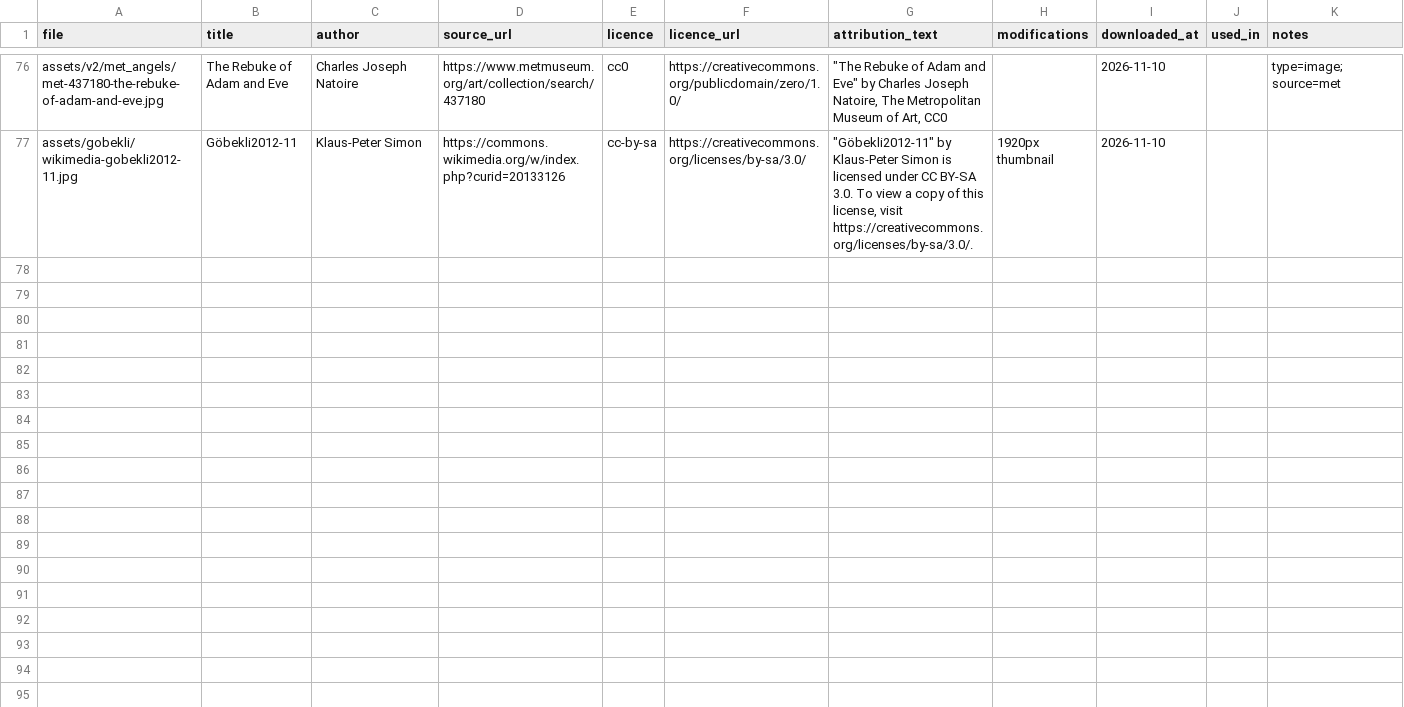
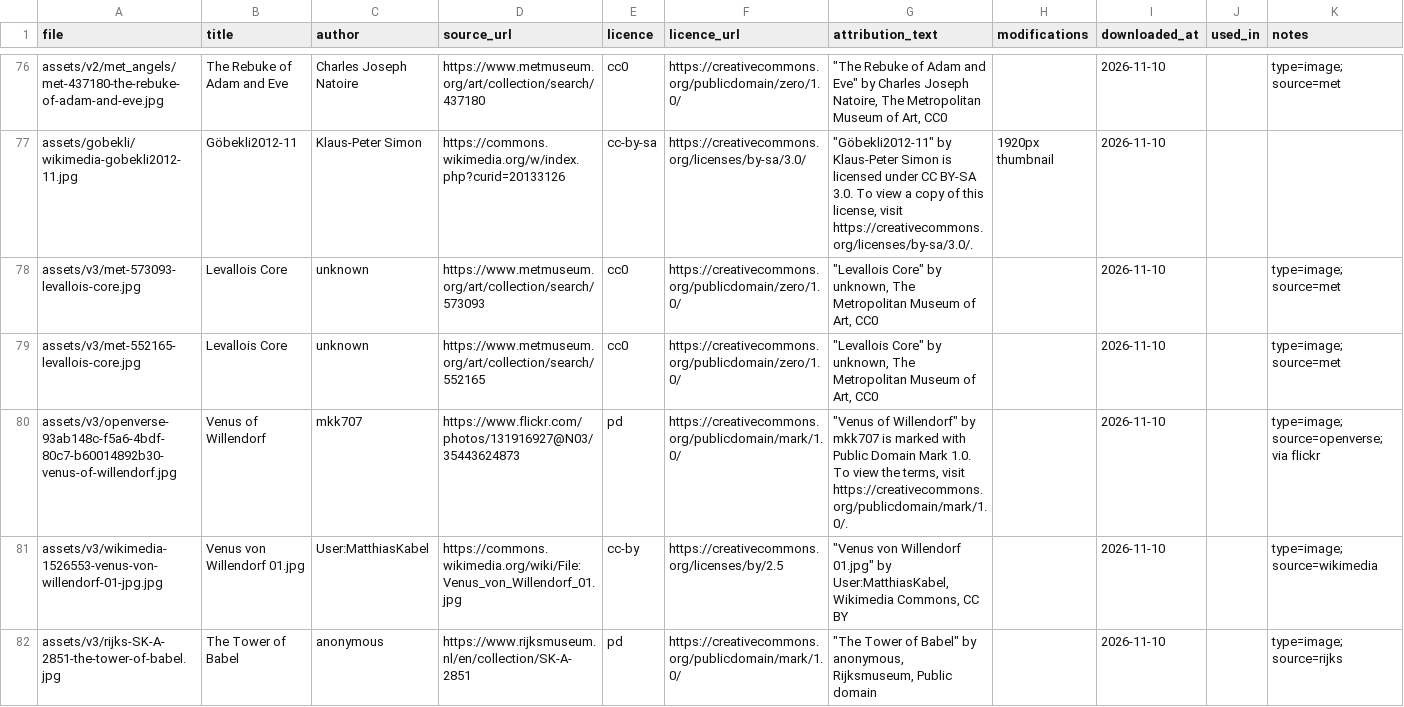
Before and after one commit to araonigege-sketch/YouTube-Video-Pipeline, a CSV file: projects/pre-adamites/LICENSES.csv, drawn as a sheet; only a part is shown, gaps mark what is left out.

```diff
--- a/projects/pre-adamites/LICENSES.csv
+++ b/projects/pre-adamites/LICENSES.csv
@@ -77 +77,6 @@ assets/v2/met_angels/met-437180-the-rebuke-of-adam-and-eve.jpg,The Rebuke of Ada
 assets/gobekli/wikimedia-gobekli2012-11.jpg,Göbekli2012-11,Klaus-Peter Simon,https://commons.wikimedia.org/w/index.php?curid=20133126,cc-by-sa,https://creativecommons.org/licenses/by-sa/3.0/,"""Göbekli2012-11"" by Klaus-Peter Simon is licensed under CC BY-SA 3.0. To view a copy of this license, visit https://creativecommons.org/licenses/by-sa/3.0/.",1920px thumbnail,2026-11-10,,
+assets/v3/met-573093-levallois-core.jpg,Levallois Core,unknown,https://www.metmuseum.org/art/collection/search/573093,cc0,https://creativecommons.org/publicdomain/zero/1.0/,"""Levallois Core"" by unknown, The Metropolitan Museum of Art, CC0",,2026-11-10,,type=image; source=met
+assets/v3/met-552165-levallois-core.jpg,Levallois Core,unknown,https://www.metmuseum.org/art/collection/search/552165,cc0,https://creativecommons.org/publicdomain/zero/1.0/,"""Levallois Core"" by unknown, The Metropolitan Museum of Art, CC0",,2026-11-10,,type=image; source=met
+assets/v3/openverse-93ab148c-f5a6-4bdf-80c7-b60014892b30-venus-of-willendorf.jpg,Venus of Willendorf,mkk707,https://www.flickr.com/photos/131916927@N03/35443624873,pd,https://creativecommons.org/publicdomain/mark/1.0/,"""Venus of Willendorf"" by mkk707 is marked with Public Domain Mark 1.0. To view the terms, visit https://creativecommons.org/publicdomain/mark/1.0/.",,2026-11-10,,type=image; source=openverse; via flickr
+assets/v3/wikimedia-1526553-venus-von-willendorf-01-jpg.jpg,Venus von Willendorf 01.jpg,User:MatthiasKabel,https://commons.wikimedia.org/wiki/File:Venus_von_Willendorf_01.jpg,cc-by,https://creativecommons.org/licenses/by/2.5,"""Venus von Willendorf 01.jpg"" by User:MatthiasKabel, Wikimedia Commons, CC BY",,2026-11-10,,type=image; source=wikimedia
+assets/v3/rijks-SK-A-2851-the-tower-of-babel.jpg,The Tower of Babel,anonymous,https://www.rijksmuseum.nl/en/collection/SK-A-2851,pd,https://creativecommons.org/publicdomain/mark/1.0/,"""The Tower of Babel"" by anonymous, Rijksmuseum, Public domain",,2026-11-10,,type=image; source=rijks
```
Also changed, not shown: 14 other files.
